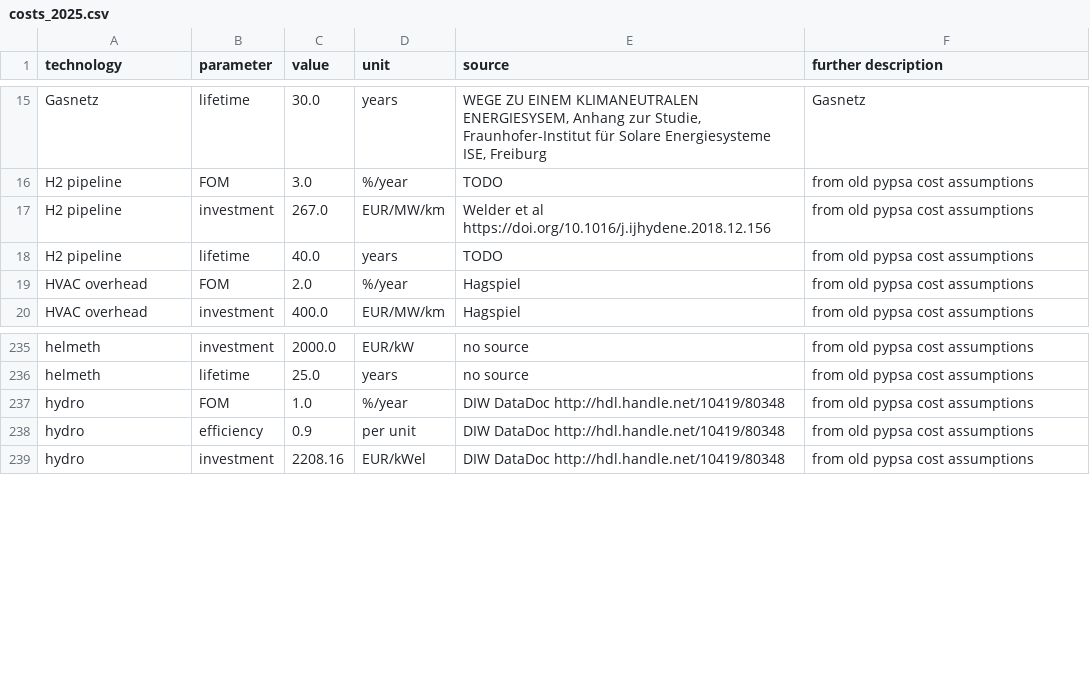
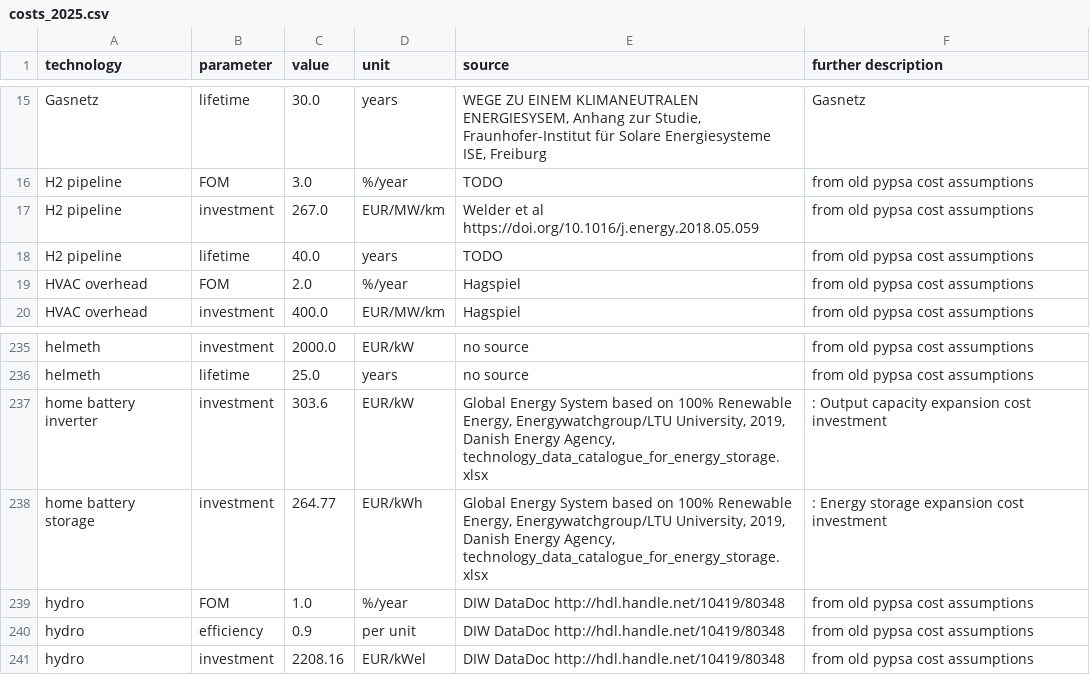
Before and after one commit to PyPSA/technology-data, a CSV file: outputs/costs_2025.csv, drawn as a sheet; only a part is shown, gaps mark what is left out.

```diff
--- a/outputs/costs_2025.csv
+++ b/outputs/costs_2025.csv
@@ -16,3 +16,3 @@ Gasnetz,lifetime,30.0,years,"WEGE ZU EINEM KLIMANEUTRALEN ENERGIESYSEM, Anhang z
 H2 pipeline,FOM,3.0,%/year,TODO, from old pypsa cost assumptions
-H2 pipeline,investment,267.0,EUR/MW/km,Welder et al https://doi.org/10.1016/j.ijhydene.2018.12.156, from old pypsa cost assumptions
+H2 pipeline,investment,267.0,EUR/MW/km,Welder et al https://doi.org/10.1016/j.energy.2018.05.059, from old pypsa cost assumptions
 H2 pipeline,lifetime,40.0,years,TODO, from old pypsa cost assumptions
@@ -236,2 +236,4 @@ helmeth,investment,2000.0,EUR/kW,no source, from old pypsa cost assumptions
 helmeth,lifetime,25.0,years,no source, from old pypsa cost assumptions
+home battery inverter,investment,303.6,EUR/kW,"Global Energy System based on 100% Renewable Energy, Energywatchgroup/LTU University, 2019, Danish Energy Agency, technology_data_catalogue_for_energy_storage.xlsx",:  Output capacity expansion cost investment
+home battery storage,investment,264.77,EUR/kWh,"Global Energy System based on 100% Renewable Energy, Energywatchgroup/LTU University, 2019, Danish Energy Agency, technology_data_catalogue_for_energy_storage.xlsx",:  Energy storage expansion cost investment
 hydro,FOM,1.0,%/year,DIW DataDoc http://hdl.handle.net/10419/80348, from old pypsa cost assumptions
```
Also changed, not shown: outputs/costs_2020.csv, outputs/costs_2030.csv, 6 other files.
